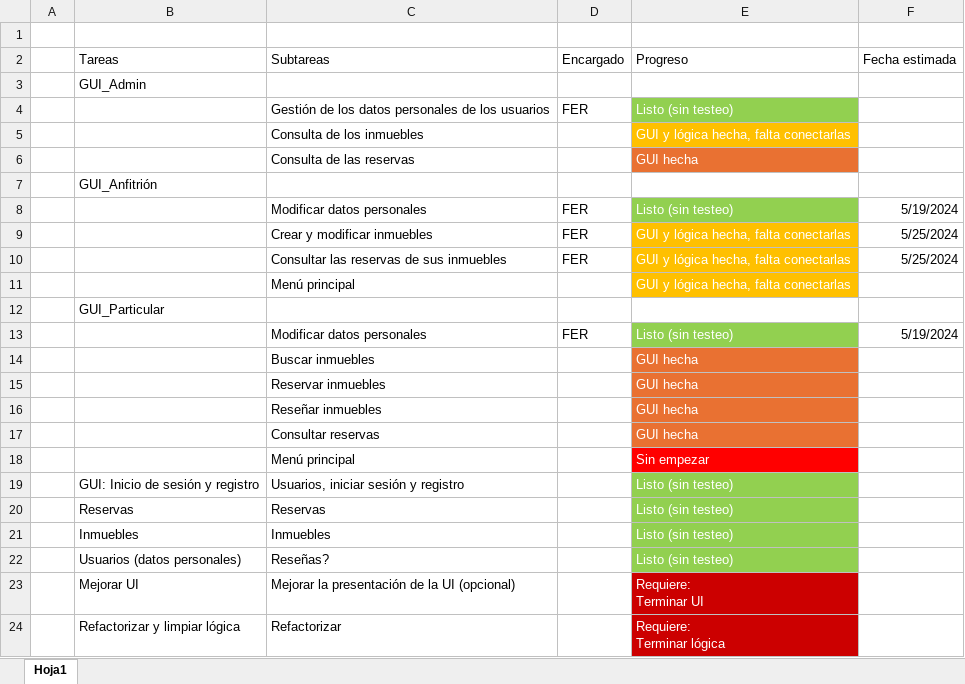
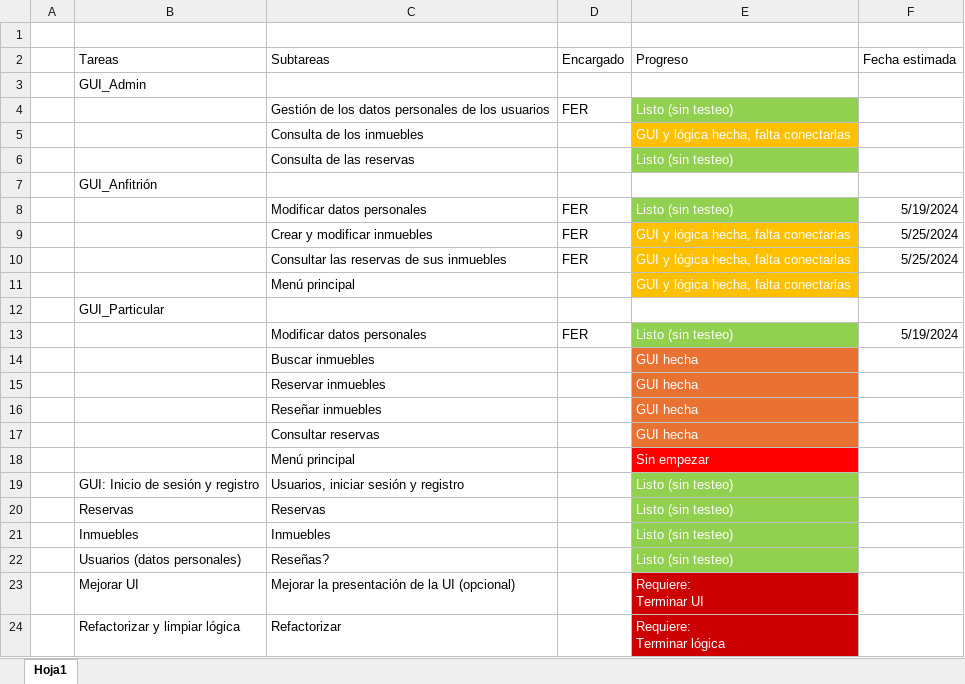
Before and after one commit to FerdinandoPH/PL2, an Excel workbook: TAREAS.xlsx, sheet Hoja1, drawn as a sheet; values as stored, in another font and other column widths than the file's, no borders; the diff names each change by its address in the sheet, - before the commit and + after, or states it on an @@ line.

Commit message:
excel tareas

```diff
--- a/TAREAS.xlsx (sheet Hoja1)
+++ b/TAREAS.xlsx (sheet Hoja1)
-E6 (Progreso): GUI hecha
+E6 (Progreso): Listo (sin testeo)
-E6 fill: #E97132
+E6 fill: #92D050
```
